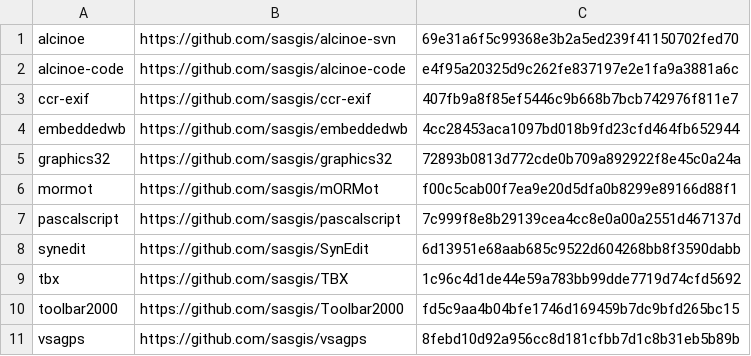
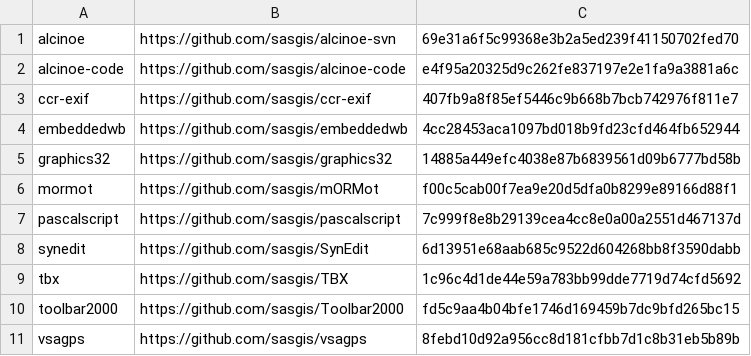
Before and after one commit to sasgis/sas.requires, a CSV file: update.csv, drawn as a sheet.

```diff
--- a/update.csv
+++ b/update.csv
@@ -4,3 +4,3 @@ ccr-exif,https://github.com/sasgis/ccr-exif,407fb9a8f85ef5446c9b668b7bcb742976f8
 embeddedwb,https://github.com/sasgis/embeddedwb,4cc28453aca1097bd018b9fd23cfd464fb652944
-graphics32,https://github.com/sasgis/graphics32,72893b0813d772cde0b709a892922f8e45c0a24a
+graphics32,https://github.com/sasgis/graphics32,14885a449efc4038e87b6839561d09b6777bd58b
 mormot,https://github.com/sasgis/mORMot,f00c5cab00f7ea9e20d5dfa0b8299e89166d88f1
```
Also changed, not shown: 26 other files.
